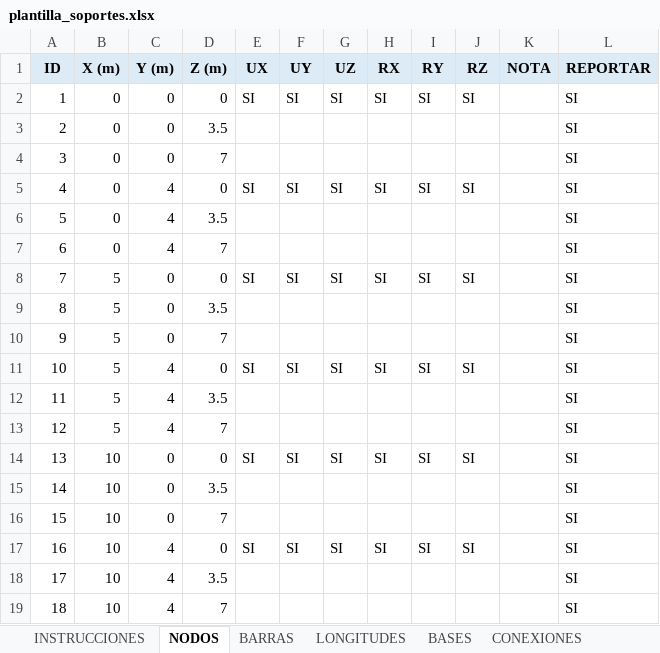
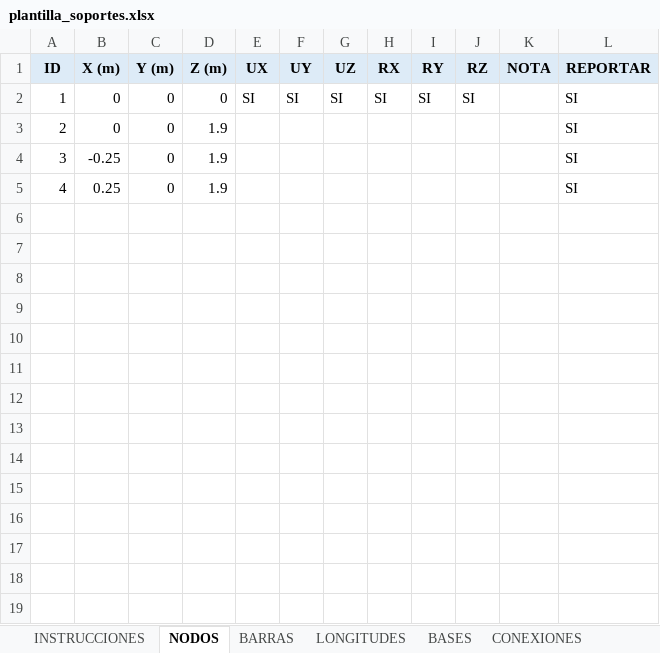
Before and after one commit to mrubilar84-ship-it/APLICACION-CARGAS-FLEXIBILIDAD-.S2K, an Excel workbook: plantilla_soportes.xlsx, sheet NODOS, drawn as a sheet; values as stored, in another font and other column widths than the file's, no borders; the diff names each change by its address in the sheet, - before the commit and + after, or states it on an @@ line.

```diff
--- a/plantilla_soportes.xlsx (sheet NODOS)
+++ b/plantilla_soportes.xlsx (sheet NODOS)
-D3 (Z (m)): 3.5
+D3 (Z (m)): 1.9
-B4 (X (m)): 0
+B4 (X (m)): -0.25
-D4 (Z (m)): 7
+D4 (Z (m)): 1.9
-B5 (X (m)): 0
+B5 (X (m)): 0.25
-C5 (Y (m)): 4
+C5 (Y (m)): 0
-D5 (Z (m)): 0
+D5 (Z (m)): 1.9
-E5 (UX): SI
+E5 (UX): (empty)
-F5 (UY): SI
+F5 (UY): (empty)
-G5 (UZ): SI
+G5 (UZ): (empty)
-H5 (RX): SI
+H5 (RX): (empty)
-I5 (RY): SI
+I5 (RY): (empty)
-J5 (RZ): SI
+J5 (RZ): (empty)
-row 6: 5 | 0 | 4 | 3.5 |  |  |  |  |  |  |  | SI
-row 7: 6 | 0 | 4 | 7 |  |  |  |  |  |  |  | SI
-row 8: 7 | 5 | 0 | 0 | SI | SI | SI | SI | SI | SI |  | SI
-row 9: 8 | 5 | 0 | 3.5 |  |  |  |  |  |  |  | SI
-row 10: 9 | 5 | 0 | 7 |  |  |  |  |  |  |  | SI
-row 11: 10 | 5 | 4 | 0 | SI | SI | SI | SI | SI | SI |  | SI
-row 12: 11 | 5 | 4 | 3.5 |  |  |  |  |  |  |  | SI
-row 13: 12 | 5 | 4 | 7 |  |  |  |  |  |  |  | SI
-row 14: 13 | 10 | 0 | 0 | SI | SI | SI | SI | SI | SI |  | SI
-row 15: 14 | 10 | 0 | 3.5 |  |  |  |  |  |  |  | SI
-row 16: 15 | 10 | 0 | 7 |  |  |  |  |  |  |  | SI
-row 17: 16 | 10 | 4 | 0 | SI | SI | SI | SI | SI | SI |  | SI
-row 18: 17 | 10 | 4 | 3.5 |  |  |  |  |  |  |  | SI
-row 19: 18 | 10 | 4 | 7 |  |  |  |  |  |  |  | SI
```
Also changed, not shown: sheet CALCULO_3D, sheet CALCULO, sheet BARRAS, sheet CALCULO_CARGAS, sheet LONGITUDES, sheet COMBINACIONES, 4 more sheets, formulas that keep their value, charts or pictures, 1 other file.
